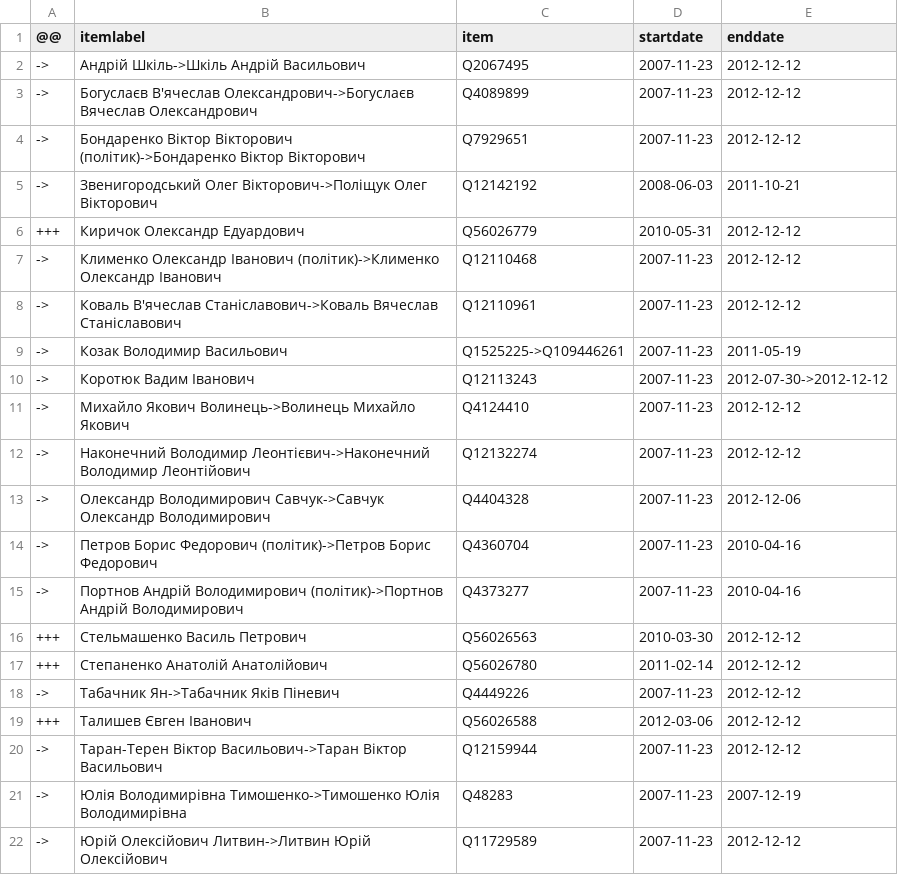
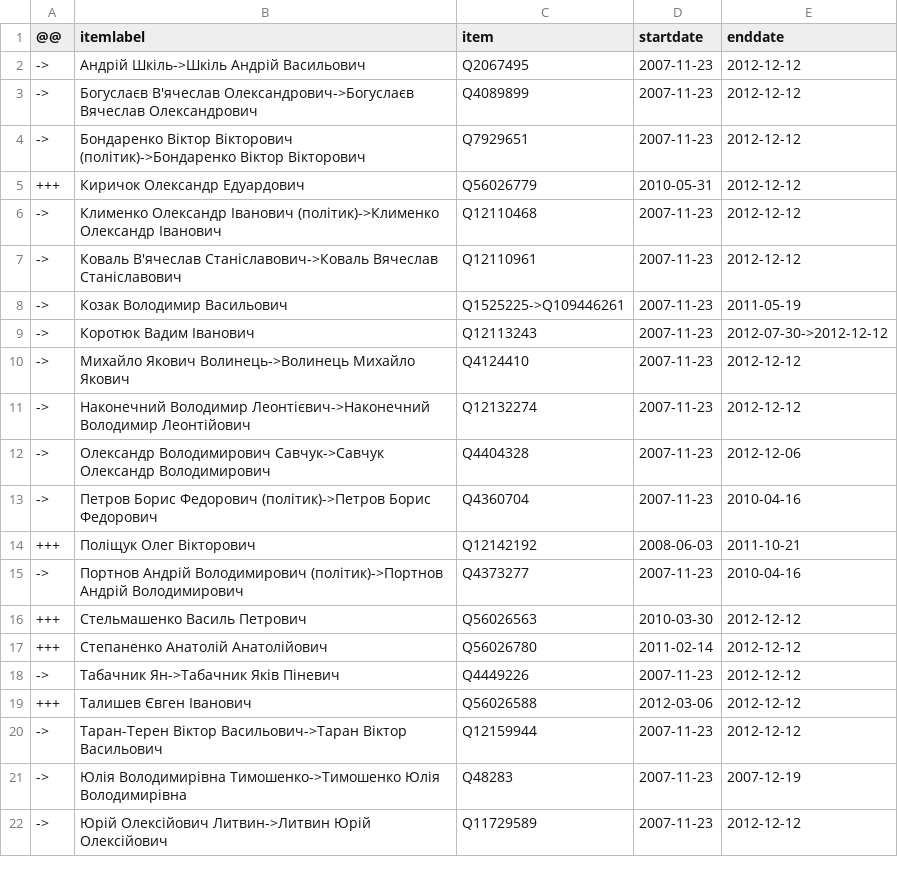
Before and after one commit to every-politician-scrapers/ukraine-cabinet, a CSV file: sources/rada-6/diff.csv, drawn as a sheet.

```diff
--- a/sources/rada-6/diff.csv
+++ b/sources/rada-6/diff.csv
@@ -4,3 +4,2 @@
 ->,Бондаренко Віктор Вікторович (політик)->Бондаренко Віктор Вікторович,Q7929651,2007-11-23,2012-12-12
-->,Звенигородський Олег Вікторович->Поліщук Олег Вікторович,Q12142192,2008-06-03,2011-10-21
 +++,Киричок Олександр Едуардович,Q56026779,2010-05-31,2012-12-12
@@ -14,2 +13,3 @@
 ->,Петров Борис Федорович (політик)->Петров Борис Федорович,Q4360704,2007-11-23,2010-04-16
++++,Поліщук Олег Вікторович,Q12142192,2008-06-03,2011-10-21
 ->,Портнов Андрій Володимирович (політик)->Портнов Андрій Володимирович,Q4373277,2007-11-23,2010-04-16
```
Also changed, not shown: sources/rada-3/diff.csv, sources/rada-3/wikidata.csv, 1 other file.
